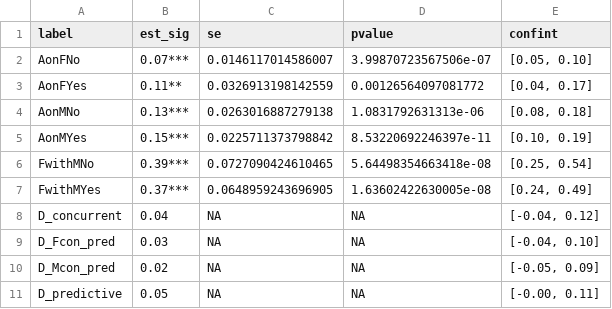
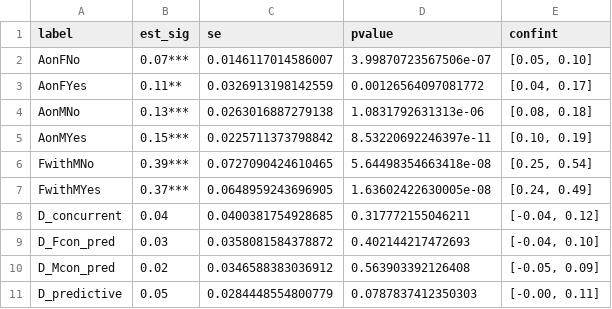
Before and after one commit to cjvanlissa/storm_meta_father_mother, a CSV file: results_wave.csv, drawn as a sheet.

```diff
--- a/results_wave.csv
+++ b/results_wave.csv
@@ -7,5 +7,5 @@
 "FwithMYes","0.37***",0.0648959243696905,1.63602422630005e-08,"[0.24, 0.49]"
-"D_concurrent","0.04",NA,NA,"[-0.04, 0.12]"
-"D_Fcon_pred","0.03",NA,NA,"[-0.04, 0.10]"
-"D_Mcon_pred","0.02",NA,NA,"[-0.05, 0.09]"
-"D_predictive","0.05",NA,NA,"[-0.00, 0.11]"
+"D_concurrent","0.04",0.0400381754928685,0.317772155046211,"[-0.04, 0.12]"
+"D_Fcon_pred","0.03",0.0358081584378872,0.402144217472693,"[-0.04, 0.10]"
+"D_Mcon_pred","0.02",0.0346588383036912,0.563903392126408,"[-0.05, 0.09]"
+"D_predictive","0.05",0.0284448554800779,0.0787837412350303,"[-0.00, 0.11]"
```
Also changed, not shown: results_age.csv, results_overall.csv, 2 other files.
